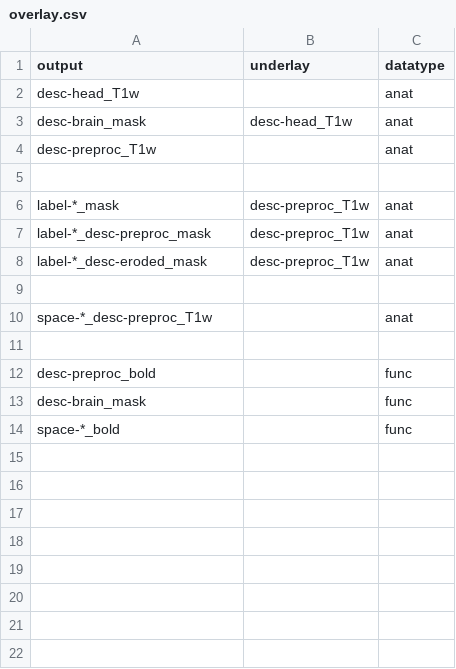
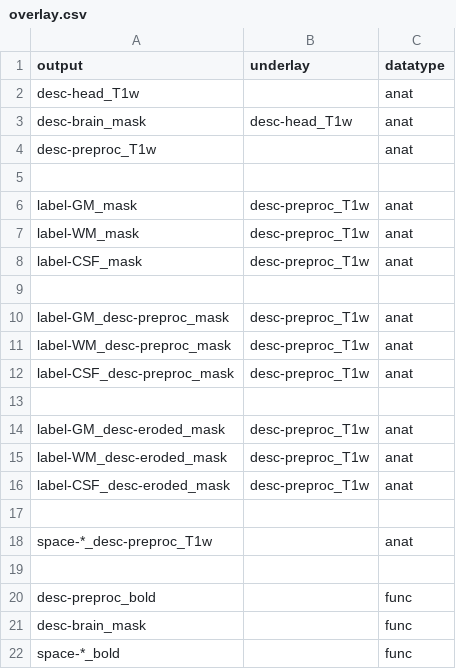
Before and after one commit to birajstha/bids_qc, a CSV file: CPACqc/overlay/overlay.csv, drawn as a sheet.

Commit message:
changed the overlay.scv a bit

```diff
--- a/CPACqc/overlay/overlay.csv
+++ b/CPACqc/overlay/overlay.csv
@@ -5,5 +5,13 @@ desc-preproc_T1w,,anat
 
-label-*_mask,desc-preproc_T1w,anat
-label-*_desc-preproc_mask,desc-preproc_T1w,anat
-label-*_desc-eroded_mask,desc-preproc_T1w,anat
+label-GM_mask,desc-preproc_T1w,anat
+label-WM_mask,desc-preproc_T1w,anat
+label-CSF_mask,desc-preproc_T1w,anat
+
+label-GM_desc-preproc_mask,desc-preproc_T1w,anat
+label-WM_desc-preproc_mask,desc-preproc_T1w,anat
+label-CSF_desc-preproc_mask,desc-preproc_T1w,anat
+
+label-GM_desc-eroded_mask,desc-preproc_T1w,anat
+label-WM_desc-eroded_mask,desc-preproc_T1w,anat
+label-CSF_desc-eroded_mask,desc-preproc_T1w,anat
 
```
Also changed, not shown: 1 other file.
